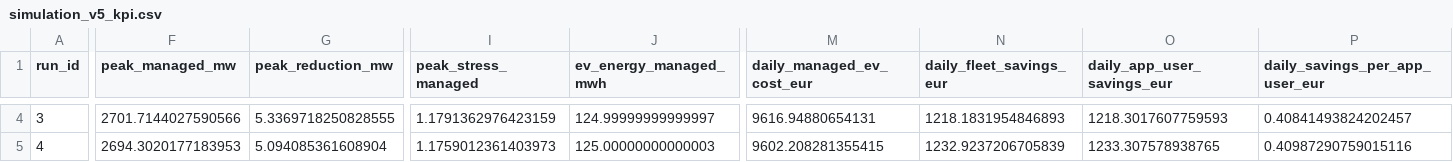
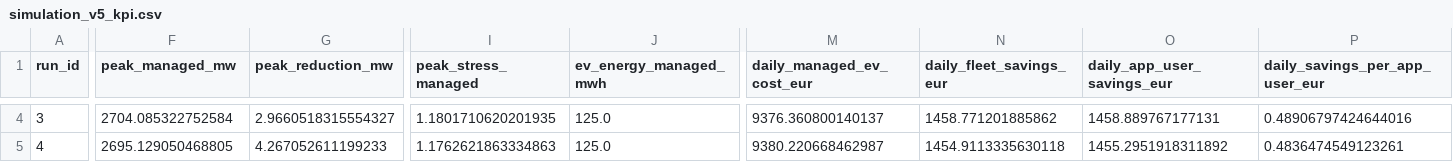
Before and after one commit to LtBaguette/Urban-CBL-Simulation, a CSV file: sim_outputs/simulation_v5/simulation_v5_kpi.csv, drawn as a sheet; only a part is shown, gaps mark what is left out; the diff covers the shown part only; the diff names each change by its address in the sheet, - before the commit and + after, or states it on an @@ line.

```diff
--- a/sim_outputs/simulation_v5/simulation_v5_kpi.csv
+++ b/sim_outputs/simulation_v5/simulation_v5_kpi.csv
-F4 (peak_managed_mw): 2701.7144027590566
+F4 (peak_managed_mw): 2704.085322752584
-G4 (peak_reduction_mw): 5.3369718250828555
+G4 (peak_reduction_mw): 2.9660518315554327
-I4 (peak_stress_managed): 1.1791362976423159
+I4 (peak_stress_managed): 1.1801710620201935
-J4 (ev_energy_managed_mwh): 124.99999999999997
+J4 (ev_energy_managed_mwh): 125.0
-M4 (daily_managed_ev_cost_eur): 9616.94880654131
+M4 (daily_managed_ev_cost_eur): 9376.360800140137
-N4 (daily_fleet_savings_eur): 1218.1831954846893
+N4 (daily_fleet_savings_eur): 1458.771201885862
-O4 (daily_app_user_savings_eur): 1218.3017607759593
+O4 (daily_app_user_savings_eur): 1458.889767177131
-P4 (daily_savings_per_app_user_eur): 0.40841493824202457
+P4 (daily_savings_per_app_user_eur): 0.48906797424644016
-F5 (peak_managed_mw): 2694.3020177183953
+F5 (peak_managed_mw): 2695.129050468805
-G5 (peak_reduction_mw): 5.094085361608904
+G5 (peak_reduction_mw): 4.267052611199233
-I5 (peak_stress_managed): 1.1759012361403973
+I5 (peak_stress_managed): 1.1762621863334863
-J5 (ev_energy_managed_mwh): 125.00000000000003
+J5 (ev_energy_managed_mwh): 125.0
-M5 (daily_managed_ev_cost_eur): 9602.208281355415
+M5 (daily_managed_ev_cost_eur): 9380.220668462987
-N5 (daily_fleet_savings_eur): 1232.9237206705839
+N5 (daily_fleet_savings_eur): 1454.9113335630118
-O5 (daily_app_user_savings_eur): 1233.307578938765
+O5 (daily_app_user_savings_eur): 1455.2951918311892
-P5 (daily_savings_per_app_user_eur): 0.40987290759015116
+P5 (daily_savings_per_app_user_eur): 0.4836474549123261
```
Also changed, not shown: 49 edited cells elsewhere in this file, sim_outputs/method_comparison.csv, sim_outputs/simulation_v5/run_001_15min.csv, 34 other files.
